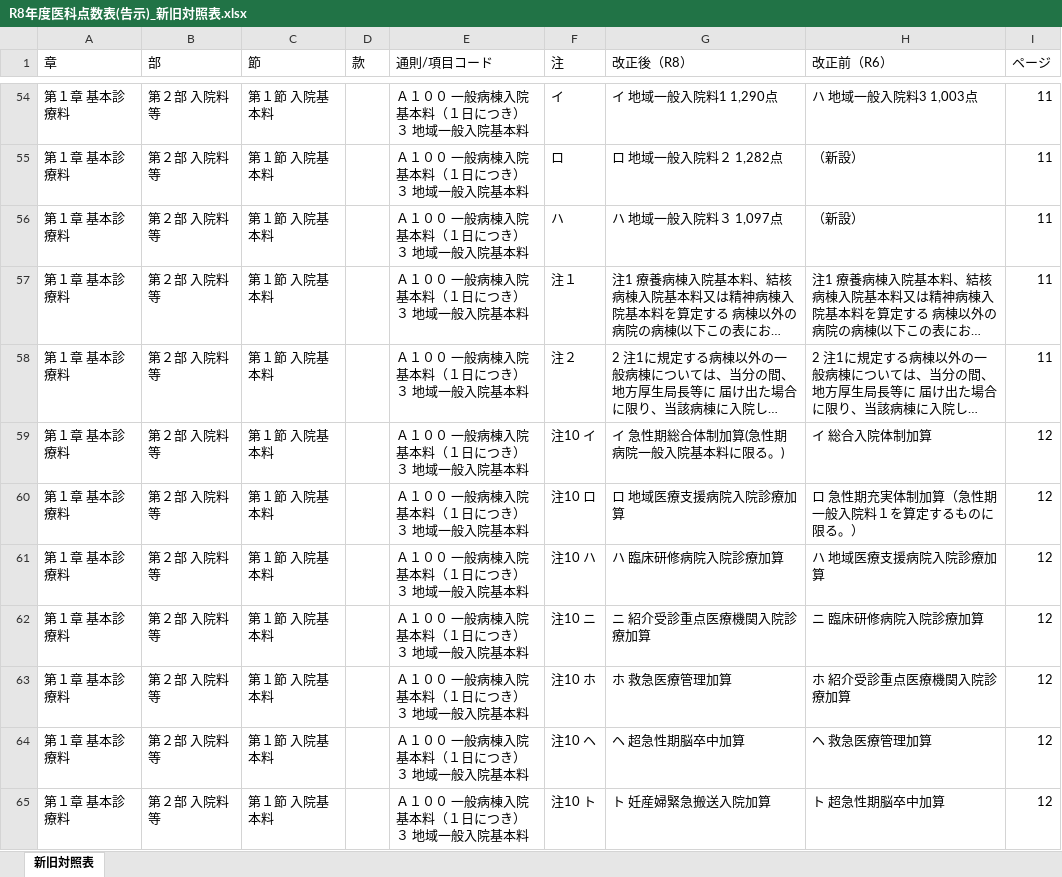
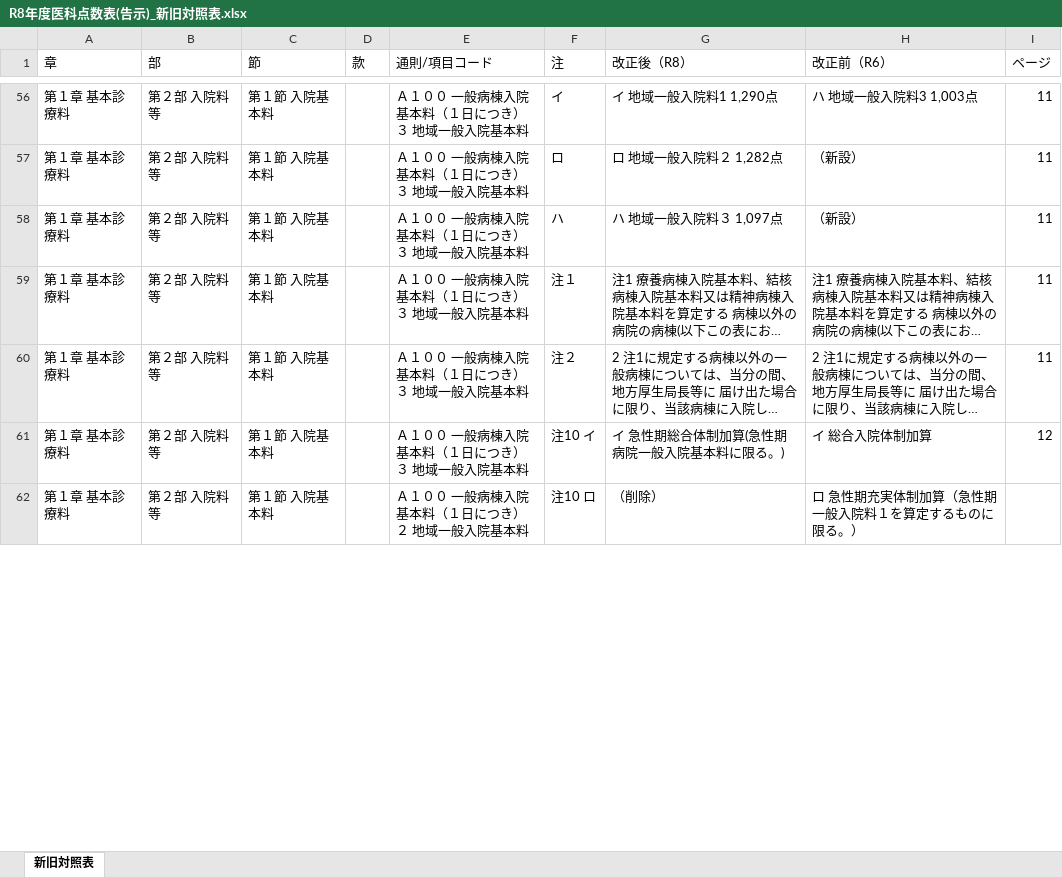
Before and after one commit to peirin1230-ship-it/R8.kaitei, an Excel workbook: 原文/output/R8年度医科点数表(告示)_新旧対照表.xlsx, sheet 新旧対照表, drawn as a sheet; only a part is shown, gaps mark what is left out; long unchanged cells end in …; values as stored, in another font and other column widths than the file's, no cell formats; removed rows and columns are numbered as before the commit, all else as after; the diff covers the shown part only; the diff names each change by its address in the sheet, - before the commit and + after, or states it on an @@ line.

```diff
--- a/原文/output/R8年度医科点数表(告示)_新旧対照表.xlsx (sheet 新旧対照表)
+++ b/原文/output/R8年度医科点数表(告示)_新旧対照表.xlsx (sheet 新旧対照表)
-E62 (通則/項目コード): Ａ１００ 一般病棟入院基本料（１日につき） ３ 地域一般入院基本料
+E62 (通則/項目コード): Ａ１００ 一般病棟入院基本料（１日につき） ２ 地域一般入院基本料
-G62 (改正後（R8）): ロ 地域医療支援病院入院診療加算
+G62 (改正後（R8）): （削除）
-I62 (ページ): 12
+I62 (ページ): (empty)
-row 61: 第１章 基本診療料 | 第２部 入院料等 | 第１節 入院基本料 |  | Ａ１００ 一般病棟入院基本料（１日につき） ３ 地域一般入院基本料 | 注10 ハ | ハ 臨床研修病院入院診療加算 | ハ 地域医療支援病院入院診療加算 | 12
-row 62: 第１章 基本診療料 | 第２部 入院料等 | 第１節 入院基本料 |  | Ａ１００ 一般病棟入院基本料（１日につき） ３ 地域一般入院基本料 | 注10 ニ | ニ 紹介受診重点医療機関入院診療加算 | ニ 臨床研修病院入院診療加算 | 12
-row 63: 第１章 基本診療料 | 第２部 入院料等 | 第１節 入院基本料 |  | Ａ１００ 一般病棟入院基本料（１日につき） ３ 地域一般入院基本料 | 注10 ホ | ホ 救急医療管理加算 | ホ 紹介受診重点医療機関入院診療加算 | 12
-row 64: 第１章 基本診療料 | 第２部 入院料等 | 第１節 入院基本料 |  | Ａ１００ 一般病棟入院基本料（１日につき） ３ 地域一般入院基本料 | 注10 ヘ | ヘ 超急性期脳卒中加算 | ヘ 救急医療管理加算 | 12
-row 65: 第１章 基本診療料 | 第２部 入院料等 | 第１節 入院基本料 |  | Ａ１００ 一般病棟入院基本料（１日につき） ３ 地域一般入院基本料 | 注10 ト | ト 妊産婦緊急搬送入院加算 | ト 超急性期脳卒中加算 | 12
```
Also changed, not shown: 40 added rows, 71 removed rows, 6 moved rows and 336 edited cells elsewhere in this sheet, cell formats, R8年度診療報酬改定_新旧対照表.xlsx, 原文/output/R8年度医科点数表(通知)_新旧対照表.xlsx, 3 other files.
